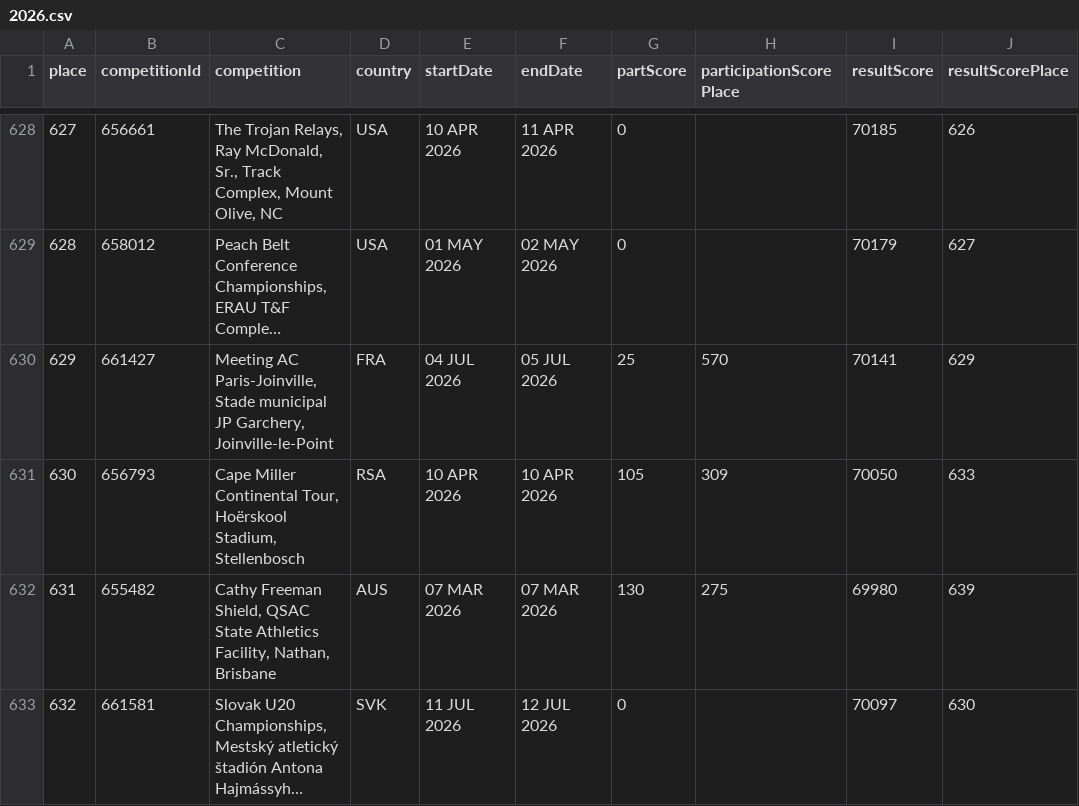
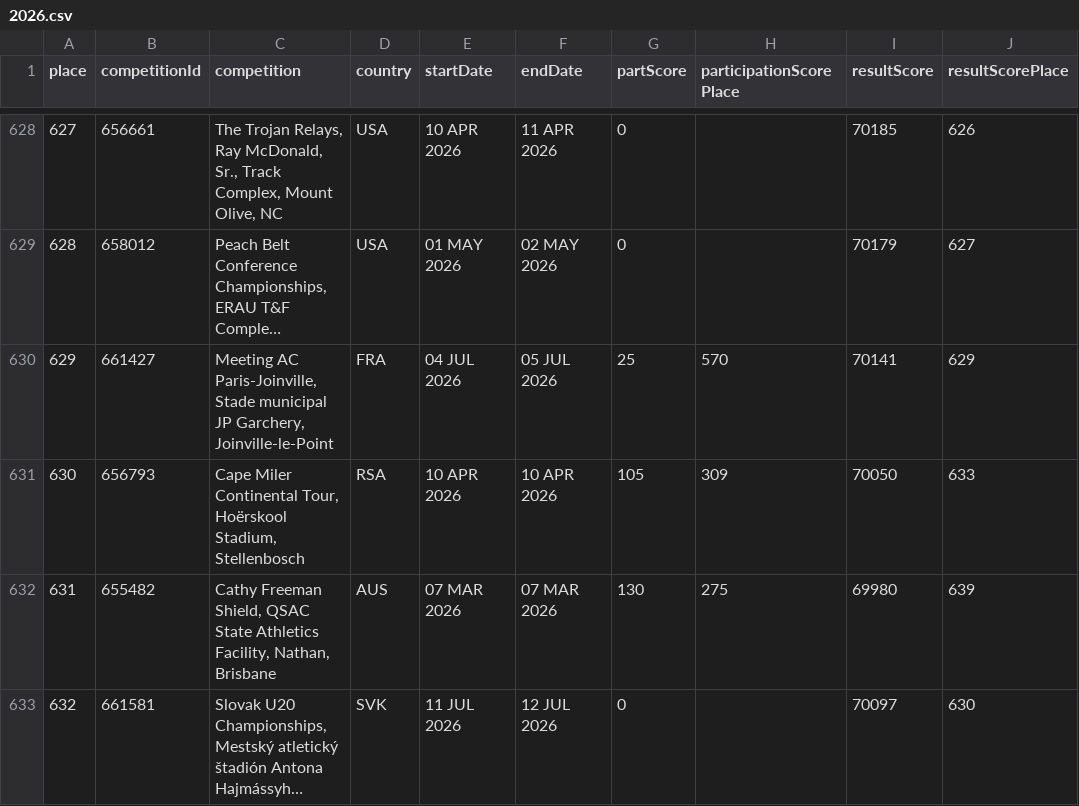
Before and after one commit to nimarion/worldathletics-competition-performance-ranking, a CSV file: data/2026.csv, drawn as a sheet; only a part is shown, gaps mark what is left out; long unchanged cells end in …; the diff names each change by its address in the sheet, - before the commit and + after, or states it on an @@ line.

```diff
--- a/data/2026.csv
+++ b/data/2026.csv
-C631 (competition): Cape Miller Continental Tour,…
+C631 (competition): Cape Miler Continental Tour,…
```
